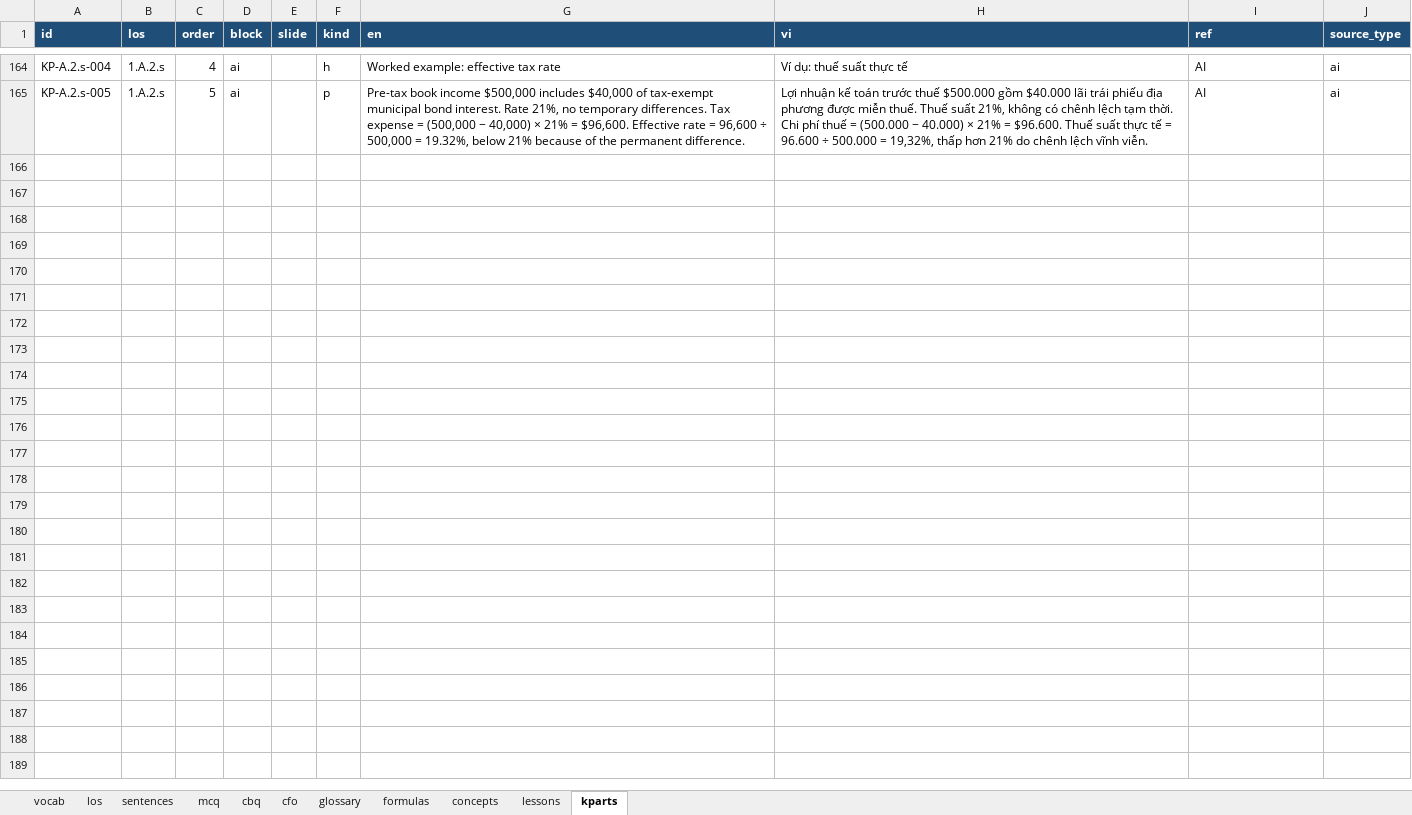
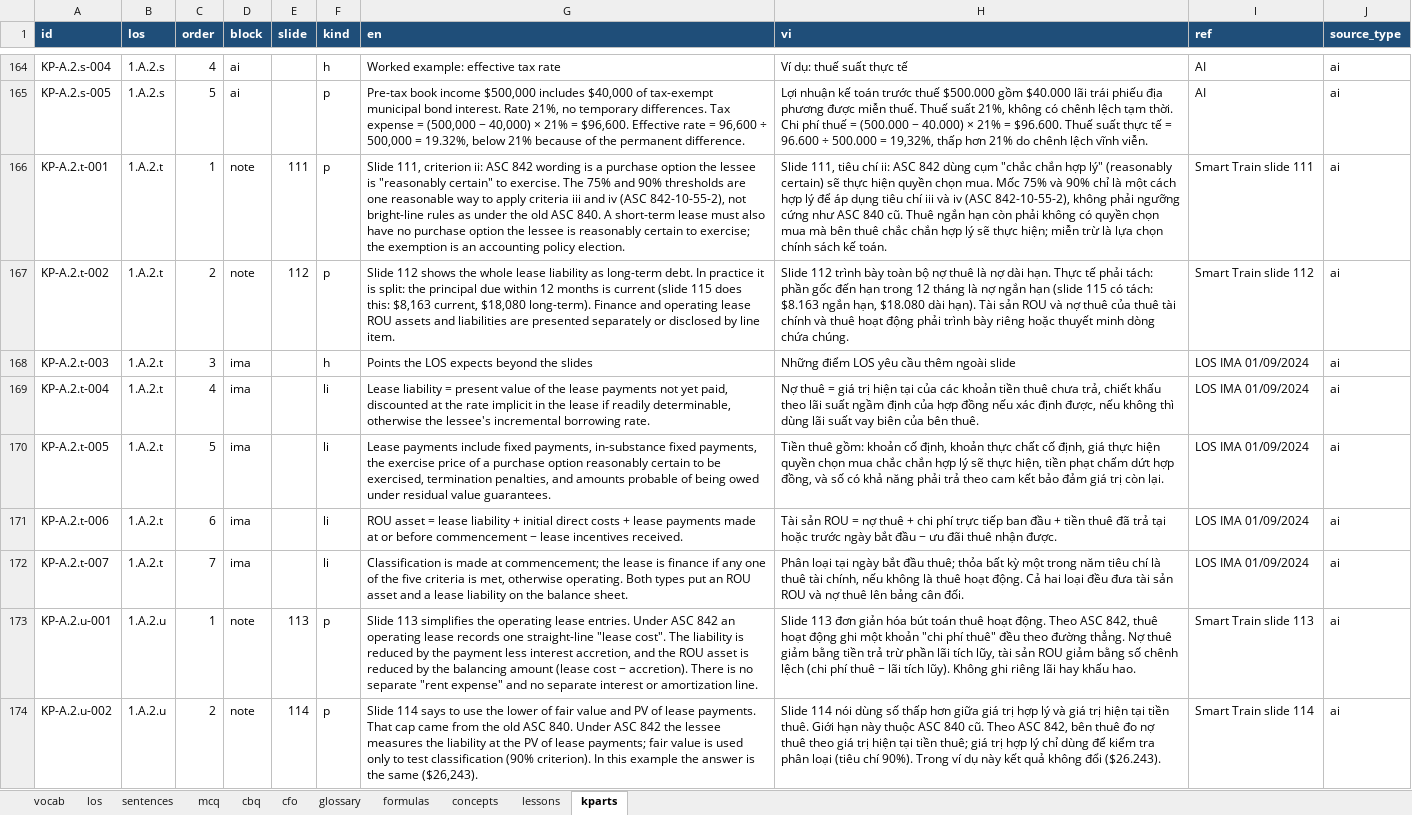
Before and after one commit to huongnttiengnhat-debug/cma-study, an Excel workbook: data/CMA_data_public.xlsx, sheet kparts, drawn as a sheet; only a part is shown, gaps mark what is left out; values as stored, in another font and other column widths than the file's, no borders; the diff covers the shown part only; the diff names each change by its address in the sheet, - before the commit and + after, or states it on an @@ line.

```diff
--- a/data/CMA_data_public.xlsx (sheet kparts)
+++ b/data/CMA_data_public.xlsx (sheet kparts)
+row 166: KP-A.2.t-001 | 1.A.2.t | 1 | note | 111 | p | Slide 111, criterion ii: ASC 842 wording is a purchase option the lessee is "reasonably certain" to exercise. The 75% and 90% thresholds are one reasonable way to apply criteria iii and iv (ASC 842-10-55-2), not bright-line rules as under the old ASC 840. A short-term lease must also have no purchase option the lessee is reasonably certain to exercise; the exemption is an accounting policy election. | Slide 111, tiêu chí ii: ASC 842 dùng cụm "chắc chắn hợp lý" (reasonably certain) sẽ thực hiện quyền chọn mua. Mốc 75% và 90% chỉ là một cách hợp lý để áp dụng tiêu chí iii và iv (ASC 842-10-55-2), không phải ngưỡng cứng như ASC 840 cũ. Thuê ngắn hạn còn phải không có quyền chọn mua mà bên thuê chắc chắn hợp lý sẽ thực hiện; miễn trừ là lựa chọn chính sách kế toán. | Smart Train slide 111 | ai
+row 167: KP-A.2.t-002 | 1.A.2.t | 2 | note | 112 | p | Slide 112 shows the whole lease liability as long-term debt. In practice it is split: the principal due within 12 months is current (slide 115 does this: $8,163 current, $18,080 long-term). Finance and operating lease ROU assets and liabilities are presented separately or disclosed by line item. | Slide 112 trình bày toàn bộ nợ thuê là nợ dài hạn. Thực tế phải tách: phần gốc đến hạn trong 12 tháng là nợ ngắn hạn (slide 115 có tách: $8.163 ngắn hạn, $18.080 dài hạn). Tài sản ROU và nợ thuê của thuê tài chính và thuê hoạt động phải trình bày riêng hoặc thuyết minh dòng chứa chúng. | Smart Train slide 112 | ai
+row 168: KP-A.2.t-003 | 1.A.2.t | 3 | ima |  | h | Points the LOS expects beyond the slides | Những điểm LOS yêu cầu thêm ngoài slide | LOS IMA 01/09/2024 | ai
+row 169: KP-A.2.t-004 | 1.A.2.t | 4 | ima |  | li | Lease liability = present value of the lease payments not yet paid, discounted at the rate implicit in the lease if readily determinable, otherwise the lessee's incremental borrowing rate. | Nợ thuê = giá trị hiện tại của các khoản tiền thuê chưa trả, chiết khấu theo lãi suất ngầm định của hợp đồng nếu xác định được, nếu không thì dùng lãi suất vay biên của bên thuê. | LOS IMA 01/09/2024 | ai
+row 170: KP-A.2.t-005 | 1.A.2.t | 5 | ima |  | li | Lease payments include fixed payments, in-substance fixed payments, the exercise price of a purchase option reasonably certain to be exercised, termination penalties, and amounts probable of being owed under residual value guarantees. | Tiền thuê gồm: khoản cố định, khoản thực chất cố định, giá thực hiện quyền chọn mua chắc chắn hợp lý sẽ thực hiện, tiền phạt chấm dứt hợp đồng, và số có khả năng phải trả theo cam kết bảo đảm giá trị còn lại. | LOS IMA 01/09/2024 | ai
+row 171: KP-A.2.t-006 | 1.A.2.t | 6 | ima |  | li | ROU asset = lease liability + initial direct costs + lease payments made at or before commencement − lease incentives received. | Tài sản ROU = nợ thuê + chi phí trực tiếp ban đầu + tiền thuê đã trả tại hoặc trước ngày bắt đầu − ưu đãi thuê nhận được. | LOS IMA 01/09/2024 | ai
+row 172: KP-A.2.t-007 | 1.A.2.t | 7 | ima |  | li | Classification is made at commencement; the lease is finance if any one of the five criteria is met, otherwise operating. Both types put an ROU asset and a lease liability on the balance sheet. | Phân loại tại ngày bắt đầu thuê; thỏa bất kỳ một trong năm tiêu chí là thuê tài chính, nếu không là thuê hoạt động. Cả hai loại đều đưa tài sản ROU và nợ thuê lên bảng cân đối. | LOS IMA 01/09/2024 | ai
+row 173: KP-A.2.u-001 | 1.A.2.u | 1 | note | 113 | p | Slide 113 simplifies the operating lease entries. Under ASC 842 an operating lease records one straight-line "lease cost". The liability is reduced by the payment less interest accretion, and the ROU asset is reduced by the balancing amount (lease cost − accretion). There is no separate "rent expense" and no separate interest or amortization line. | Slide 113 đơn giản hóa bút toán thuê hoạt động. Theo ASC 842, thuê hoạt động ghi một khoản "chi phí thuê" đều theo đường thẳng. Nợ thuê giảm bằng tiền trả trừ phần lãi tích lũy, tài sản ROU giảm bằng số chênh lệch (chi phí thuê − lãi tích lũy). Không ghi riêng lãi hay khấu hao. | Smart Train slide 113 | ai
+row 174: KP-A.2.u-002 | 1.A.2.u | 2 | note | 114 | p | Slide 114 says to use the lower of fair value and PV of lease payments. That cap came from the old ASC 840. Under ASC 842 the lessee measures the liability at the PV of lease payments; fair value is used only to test classification (90% criterion). In this example the answer is the same ($26,243). | Slide 114 nói dùng số thấp hơn giữa giá trị hợp lý và giá trị hiện tại tiền thuê. Giới hạn này thuộc ASC 840 cũ. Theo ASC 842, bên thuê đo nợ thuê theo giá trị hiện tại tiền thuê; giá trị hợp lý chỉ dùng để kiểm tra phân loại (tiêu chí 90%). Trong ví dụ này kết quả không đổi ($26.243). | Smart Train slide 114 | ai
```
Also changed, not shown: 8 added rows elsewhere in this sheet, sheet lessons, sheet formulas, sheet los, 3 other files.
